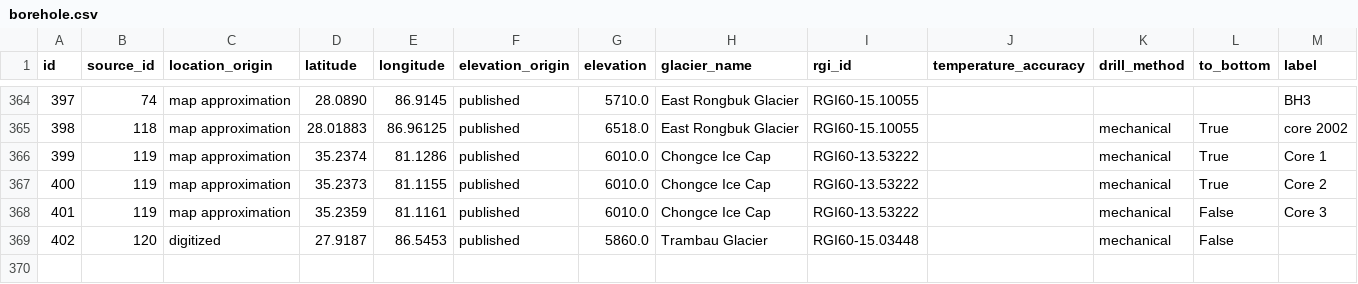
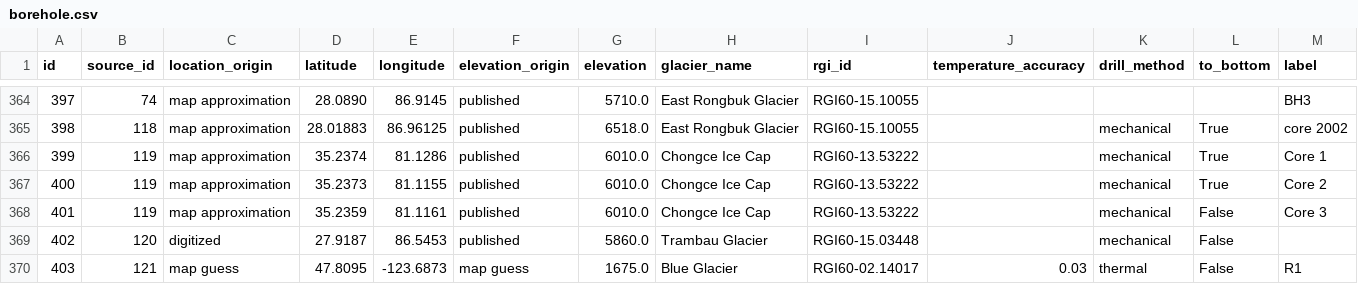
Before and after one commit to mjacqu/glenglat, a CSV file: data/borehole.csv, drawn as a sheet; only a part is shown, gaps mark what is left out; rows hold the shown columns only; the diff names each change by its address in the sheet, - before the commit and + after, or states it on an @@ line.

Commit message:
Add temperate Blue borehole from Harrison 1972

```diff
--- a/data/borehole.csv
+++ b/data/borehole.csv
+row 370: 403 | 121 | map guess | 47.8095 | -123.6873 | map guess | 1675.0 | Blue Glacier | RGI60-02.14017 | 0.03 | thermal | False | R1
```
Also changed, not shown: data/measurement.csv, data/profile.csv, 4 other files.
